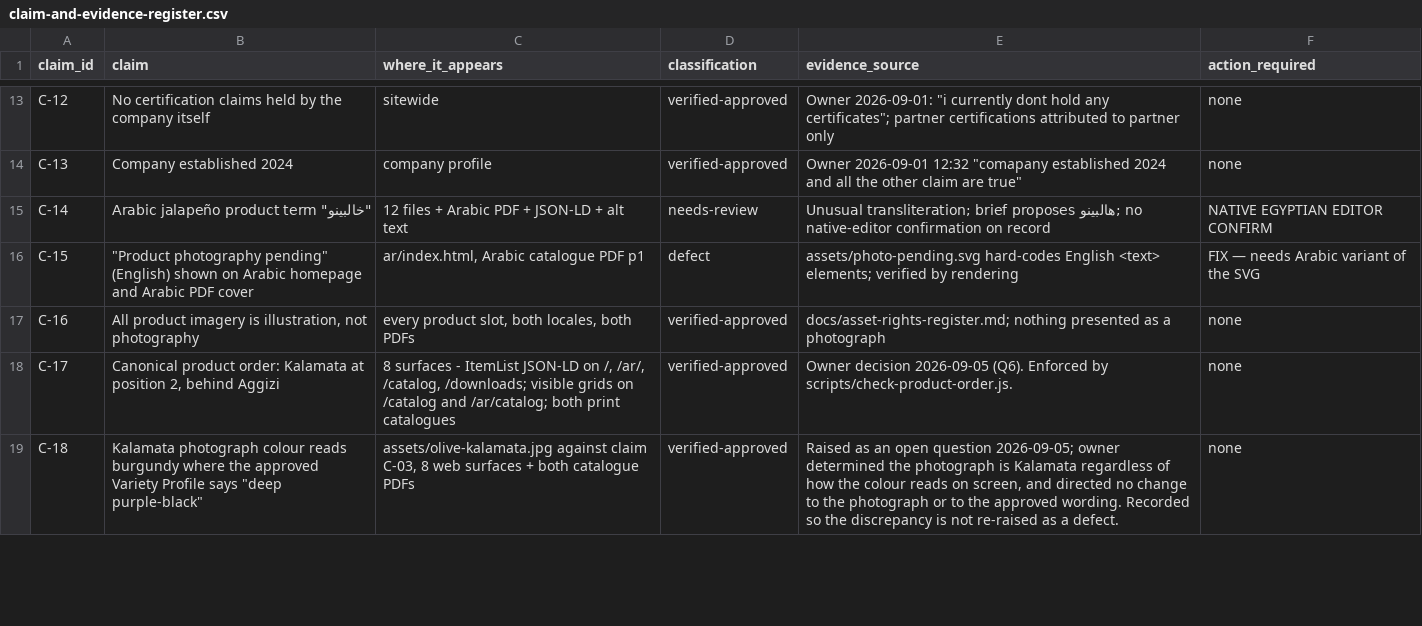
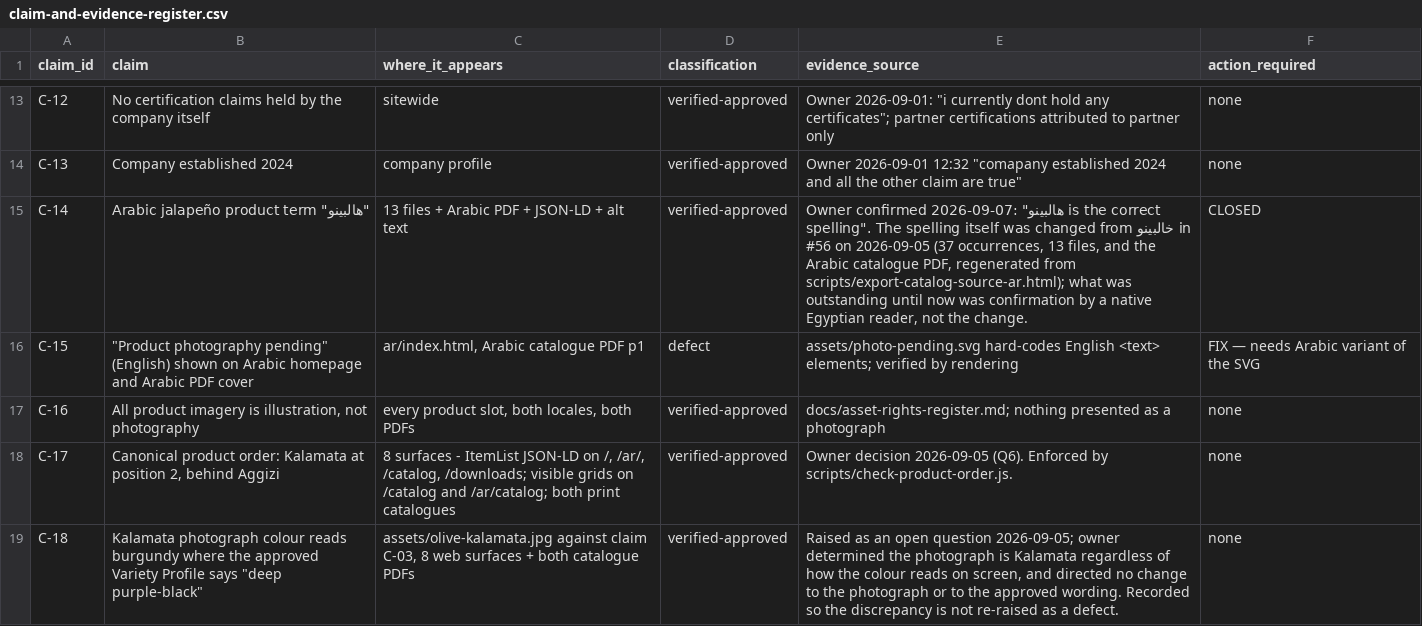
Before and after one commit to Mohamed00076/olivesegypt-site, a CSV file: docs/claim-and-evidence-register.csv, drawn as a sheet; only a part is shown, gaps mark what is left out.

Commit message:
Close C-14: the Arabic jalapeño term is confirmed (#85)
The spelling was corrected from خالبينو to هالبينو in #56 on 2026-09-05,
across 13 files and the Arabic catalogue PDF. What stayed open was not the
change but its confirmation by a native reader, so the register kept it at
needs-review and, wrongly, kept quoting the superseded spelling as the
live claim. The owner confirmed هالبينو today.

Register-only: no page, PDF or code is touched.

```diff
--- a/docs/claim-and-evidence-register.csv
+++ b/docs/claim-and-evidence-register.csv
@@ -14,3 +14,3 @@ C-12,No certification claims held by the company itself,sitewide,verified-approv
 C-13,Company established 2024,company profile,verified-approved,"Owner 2026-09-01 12:32 ""comapany established 2024 and all the other claim are true""",none
-C-14,"Arabic jalapeño product term ""خالبينو""",12 files + Arabic PDF + JSON-LD + alt text,needs-review,Unusual transliteration; brief proposes هالبينو; no native-editor confirmation on record,NATIVE EGYPTIAN EDITOR CONFIRM
+C-14,"Arabic jalapeño product term ""هالبينو""",13 files + Arabic PDF + JSON-LD + alt text,verified-approved,"Owner confirmed 2026-09-07: ""هالبينو is the correct spelling"". The spelling itself was changed from خالبينو in #56 on 2026-09-05 (37 occurrences, 13 files, and the Arabic catalogue PDF, regenerated from scripts/export-catalog-source-ar.html); what was outstanding until now was confirmation by a native Egyptian reader, not the change.",CLOSED
 C-15,"""Product photography pending"" (English) shown on Arabic homepage and Arabic PDF cover","ar/index.html, Arabic catalogue PDF p1",defect,assets/photo-pending.svg hard-codes English <text> elements; verified by rendering,FIX — needs Arabic variant of the SVG
```
